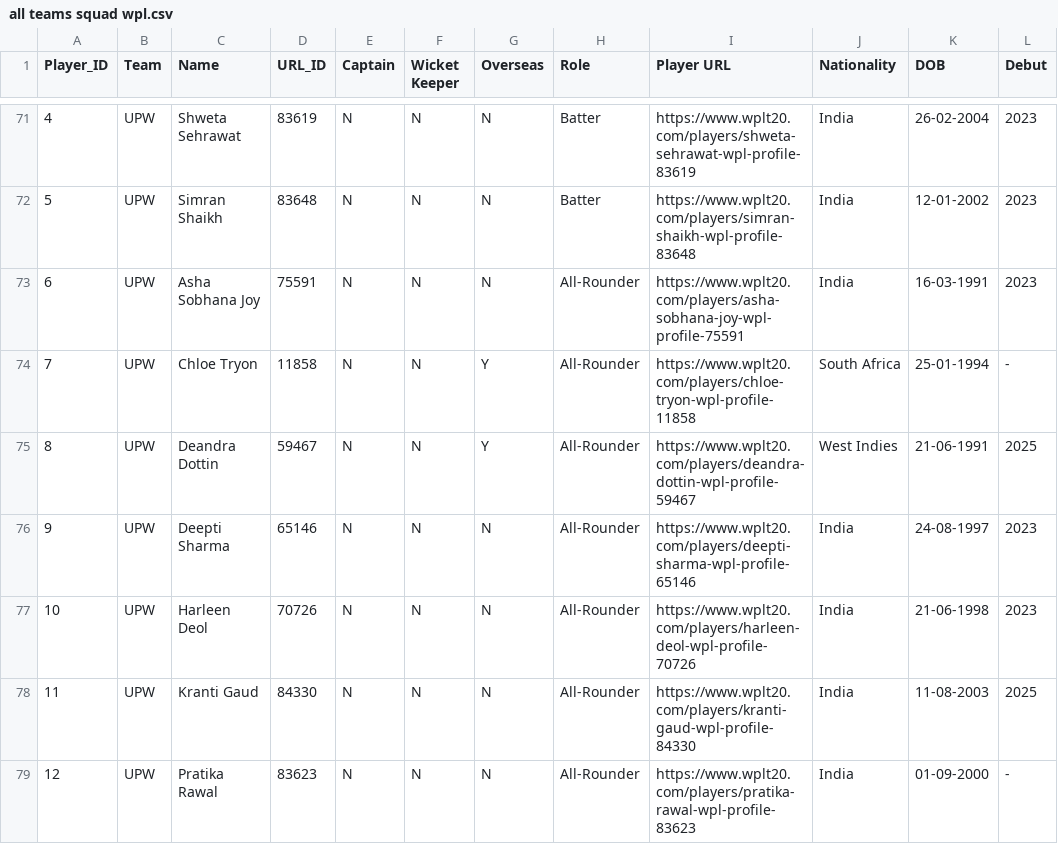
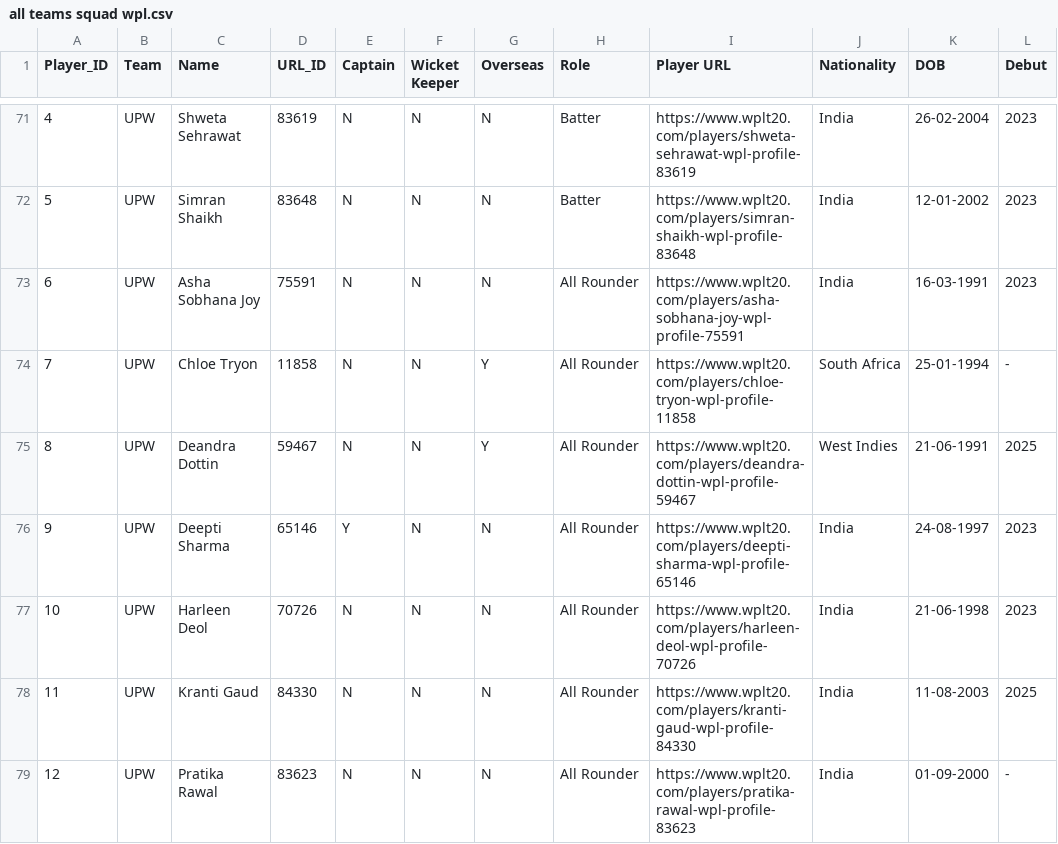
Before and after one commit to rakshith2000/WPL-2026, a CSV file: WPL/all teams squad wpl.csv, drawn as a sheet; only a part is shown, gaps mark what is left out; the diff covers the shown part only; the diff names each change by its address in the sheet, - before the commit and + after, or states it on an @@ line.

```diff
--- a/WPL/all teams squad wpl.csv
+++ b/WPL/all teams squad wpl.csv
-H73:H79 (Role): All-Rounder
+H73:H79 (Role): All Rounder
-E76 (Captain): N
+E76 (Captain): Y
```
Also changed, not shown: 1 added row, 1 removed row and 55 edited cells elsewhere in this file, 18 other files.
